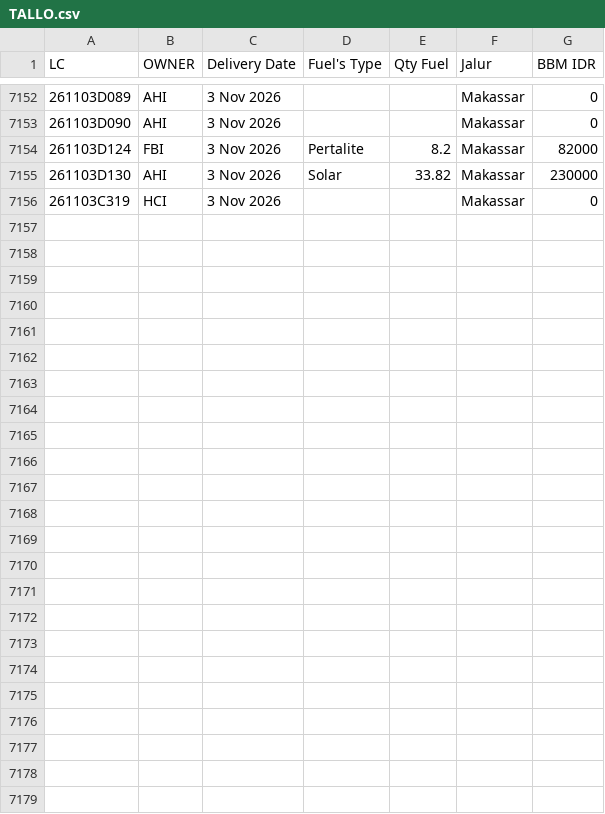
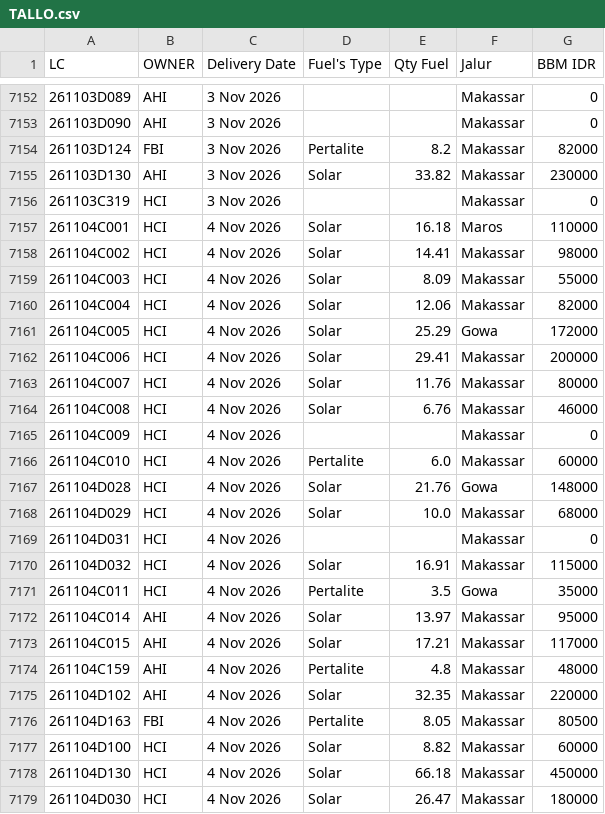
Before and after one commit to heylilyloops/Dashboard-Fuel-Usage-, a CSV file: data/TALLO.csv, drawn as a sheet; only a part is shown, gaps mark what is left out.

```diff
--- a/data/TALLO.csv
+++ b/data/TALLO.csv
@@ -7156 +7156,24 @@ LC,OWNER,Delivery Date,Fuel's Type,Qty Fuel,Jalur,BBM IDR
 261103C319,HCI,3 Nov 2026,,,Makassar,0
+261104C001,HCI,4 Nov 2026,Solar,16.18,Maros,110000
+261104C002,HCI,4 Nov 2026,Solar,14.41,Makassar,98000
+261104C003,HCI,4 Nov 2026,Solar,8.09,Makassar,55000
+261104C004,HCI,4 Nov 2026,Solar,12.06,Makassar,82000
+261104C005,HCI,4 Nov 2026,Solar,25.29,Gowa,172000
+261104C006,HCI,4 Nov 2026,Solar,29.41,Makassar,200000
+261104C007,HCI,4 Nov 2026,Solar,11.76,Makassar,80000
+261104C008,HCI,4 Nov 2026,Solar,6.76,Makassar,46000
+261104C009,HCI,4 Nov 2026,,,Makassar,0
+261104C010,HCI,4 Nov 2026,Pertalite,6.0,Makassar,60000
+261104D028,HCI,4 Nov 2026,Solar,21.76,Gowa,148000
+261104D029,HCI,4 Nov 2026,Solar,10.0,Makassar,68000
+261104D031,HCI,4 Nov 2026,,,Makassar,0
+261104D032,HCI,4 Nov 2026,Solar,16.91,Makassar,115000
+261104C011,HCI,4 Nov 2026,Pertalite,3.5,Gowa,35000
+261104C014,AHI,4 Nov 2026,Solar,13.97,Makassar,95000
+261104C015,AHI,4 Nov 2026,Solar,17.21,Makassar,117000
+261104C159,AHI,4 Nov 2026,Pertalite,4.8,Makassar,48000
+261104D102,AHI,4 Nov 2026,Solar,32.35,Makassar,220000
+261104D163,FBI,4 Nov 2026,Pertalite,8.05,Makassar,80500
+261104D100,HCI,4 Nov 2026,Solar,8.82,Makassar,60000
+261104D130,HCI,4 Nov 2026,Solar,66.18,Makassar,450000
+261104D030,HCI,4 Nov 2026,Solar,26.47,Makassar,180000
```
Also changed, not shown: data/HCI_CIKUPA.csv, data/KLS_JABABEKA.csv, 19 other files.
